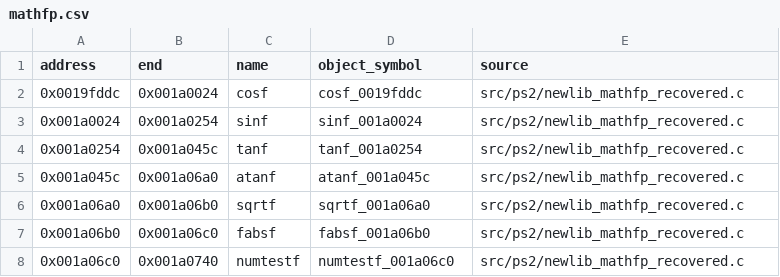
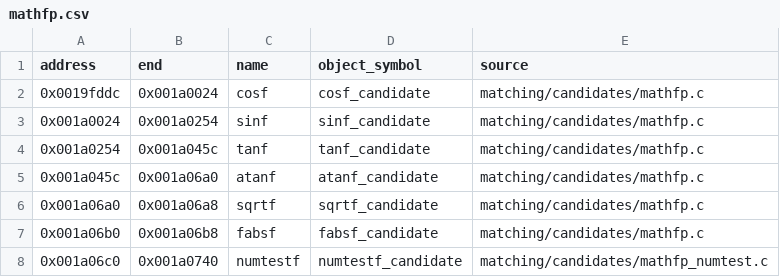
Before and after one commit to ReyFxck/SNESstation-Decomp, a CSV file: analysis/matching/mathfp.csv, drawn as a sheet.

Commit message:
Match first EE mathfp leaves

```diff
--- a/analysis/matching/mathfp.csv
+++ b/analysis/matching/mathfp.csv
@@ -1,8 +1,8 @@
 address,end,name,object_symbol,source
-0x0019fddc,0x001a0024,cosf,cosf_0019fddc,src/ps2/newlib_mathfp_recovered.c
-0x001a0024,0x001a0254,sinf,sinf_001a0024,src/ps2/newlib_mathfp_recovered.c
-0x001a0254,0x001a045c,tanf,tanf_001a0254,src/ps2/newlib_mathfp_recovered.c
-0x001a045c,0x001a06a0,atanf,atanf_001a045c,src/ps2/newlib_mathfp_recovered.c
-0x001a06a0,0x001a06b0,sqrtf,sqrtf_001a06a0,src/ps2/newlib_mathfp_recovered.c
-0x001a06b0,0x001a06c0,fabsf,fabsf_001a06b0,src/ps2/newlib_mathfp_recovered.c
-0x001a06c0,0x001a0740,numtestf,numtestf_001a06c0,src/ps2/newlib_mathfp_recovered.c
+0x0019fddc,0x001a0024,cosf,cosf_candidate,matching/candidates/mathfp.c
+0x001a0024,0x001a0254,sinf,sinf_candidate,matching/candidates/mathfp.c
+0x001a0254,0x001a045c,tanf,tanf_candidate,matching/candidates/mathfp.c
+0x001a045c,0x001a06a0,atanf,atanf_candidate,matching/candidates/mathfp.c
+0x001a06a0,0x001a06a8,sqrtf,sqrtf_candidate,matching/candidates/mathfp.c
+0x001a06b0,0x001a06b8,fabsf,fabsf_candidate,matching/candidates/mathfp.c
+0x001a06c0,0x001a0740,numtestf,numtestf_candidate,matching/candidates/mathfp_numtest.c
```
Also changed, not shown: analysis/progress_targets.csv, analysis/source_readiness.csv, 21 other files.
